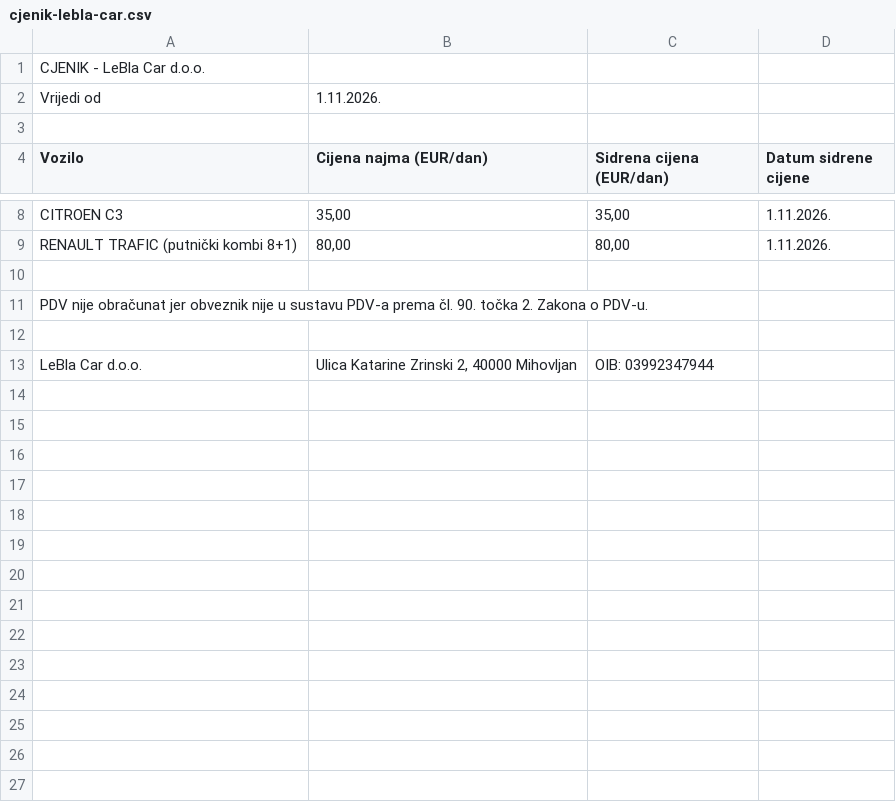
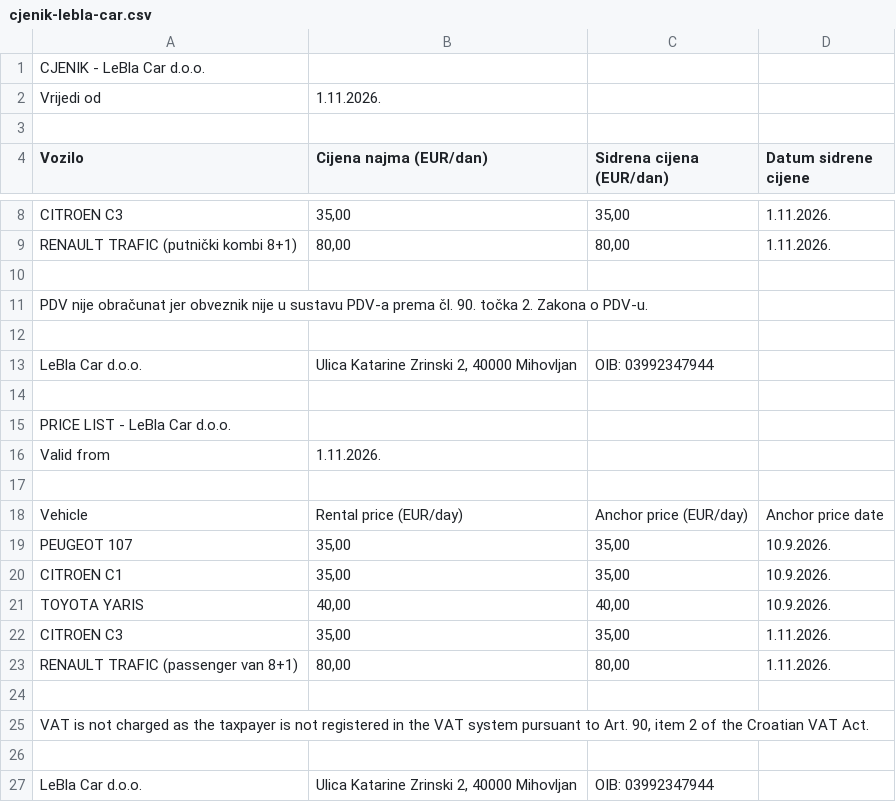
Before and after one commit to dino-prime/lebla-car, a CSV file: www/cjenik-lebla-car.csv, drawn as a sheet; only a part is shown, gaps mark what is left out; the diff names each change by its address in the sheet, - before the commit and + after, or states it on an @@ line.

```diff
--- a/www/cjenik-lebla-car.csv
+++ b/www/cjenik-lebla-car.csv
+row 14: (empty)
+row 15: PRICE LIST - LeBla Car d.o.o.
+row 16: Valid from | 1.11.2026.
+row 17: (empty)
+row 18: Vehicle | Rental price (EUR/day) | Anchor price (EUR/day) | Anchor price date
+row 19: PEUGEOT 107 | 35,00 | 35,00 | 10.9.2026.
+row 20: CITROEN C1 | 35,00 | 35,00 | 10.9.2026.
+row 21: TOYOTA YARIS | 40,00 | 40,00 | 10.9.2026.
+row 22: CITROEN C3 | 35,00 | 35,00 | 1.11.2026.
+row 23: RENAULT TRAFIC (passenger van 8+1) | 80,00 | 80,00 | 1.11.2026.
+row 24: (empty)
+row 25: VAT is not charged as the taxpayer is not registered in the VAT system pursuant to Art. 90, item 2 of the Croatian VAT Act.
+row 26: (empty)
+row 27: LeBla Car d.o.o. | Ulica Katarine Zrinski 2, 40000 Mihovljan | OIB: 03992347944
```
